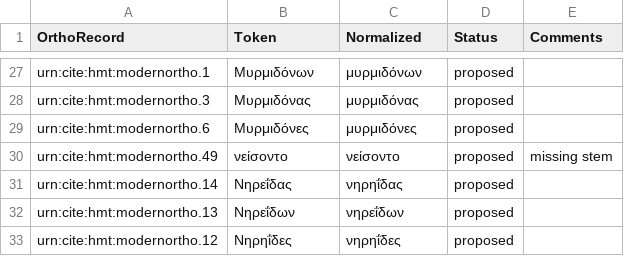
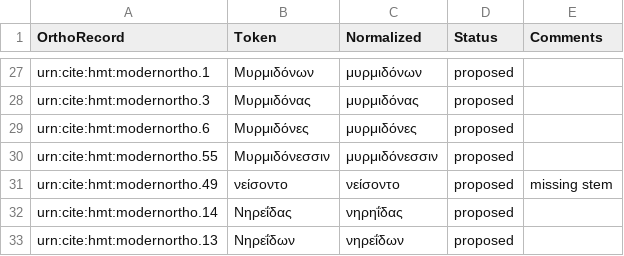
Before and after one commit to homermultitext/lexmapping, a CSV file: orthoequivs.csv, drawn as a sheet; only a part is shown, gaps mark what is left out; the shorter side is filled out with more unchanged rows; the diff names each change by its address in the sheet, - before the commit and + after, or states it on an @@ line.

Commit message:
Update orthoequivs.csv

```diff
--- a/orthoequivs.csv
+++ b/orthoequivs.csv
+row 30: urn:cite:hmt:modernortho.55 | Μυρμιδόνεσσιν | μυρμιδόνεσσιν | proposed
```
